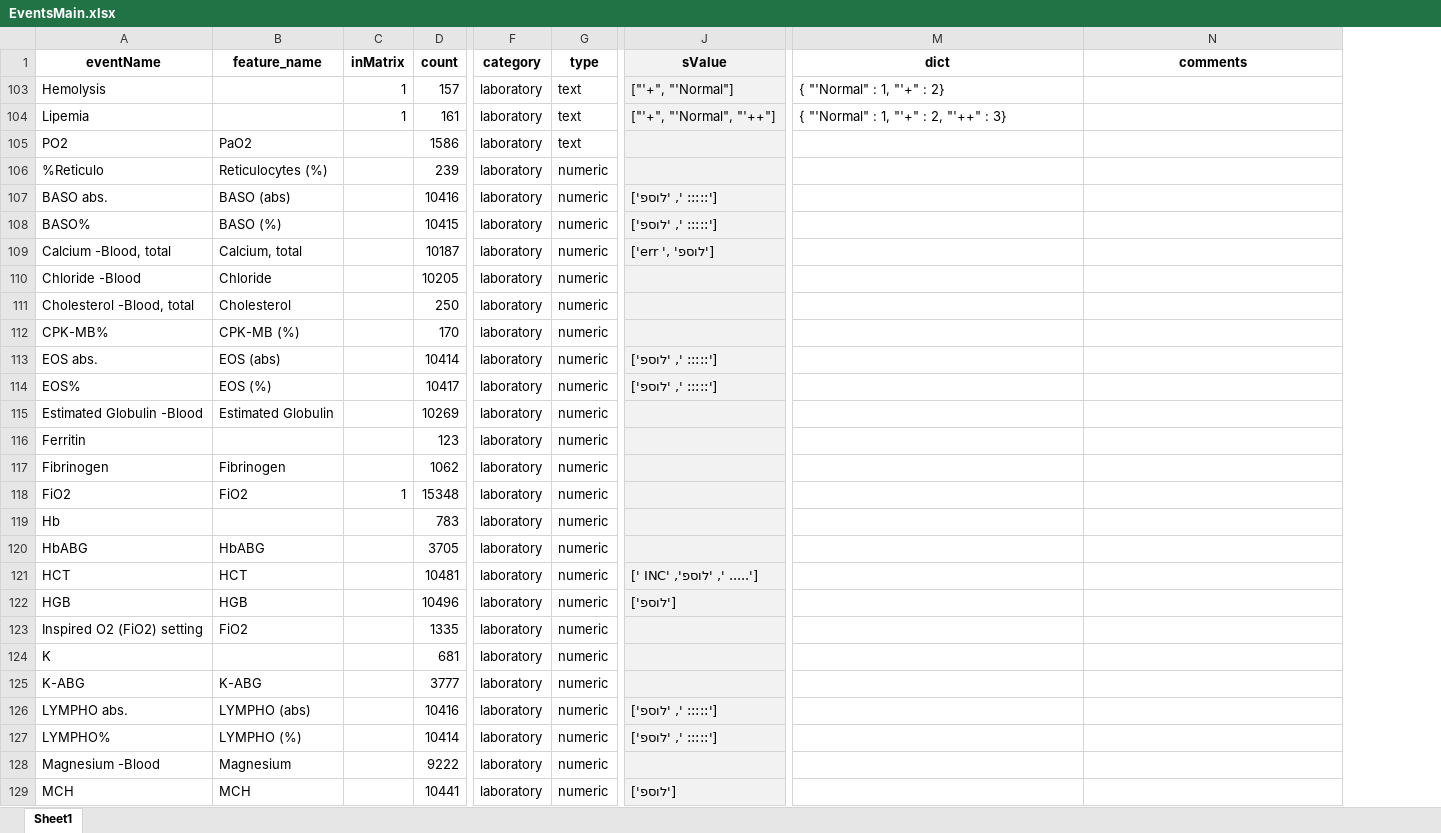
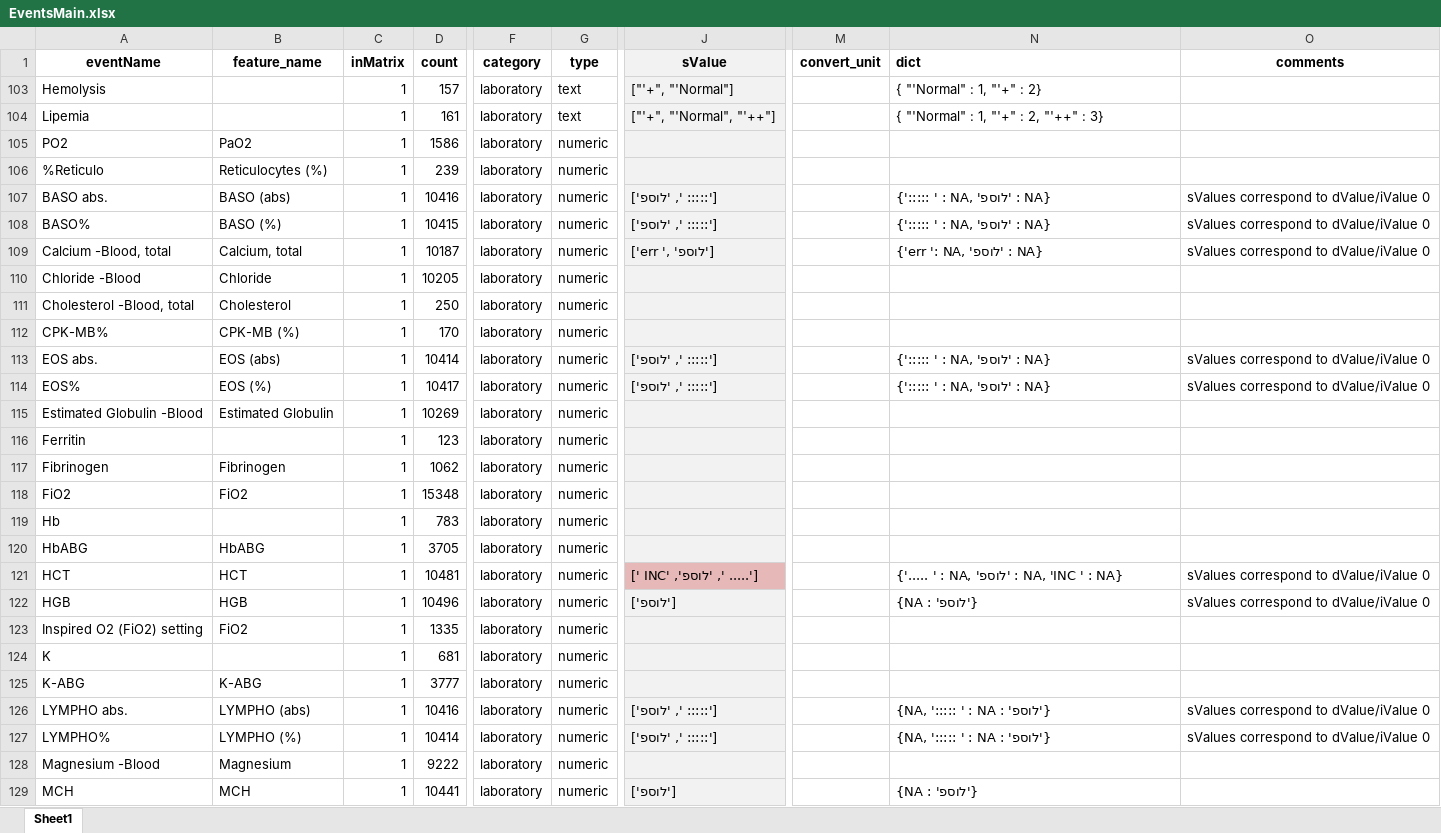
Before and after one commit to nomihadar/Anastomotic-Leak-Prediction, an Excel workbook: Data/organizeEvents/EventsMain.xlsx, sheet Sheet1, drawn as a sheet; only a part is shown, gaps mark what is left out; values as stored, in another font and other column widths than the file's, no borders; addresses are those after the commit; the diff covers the shown part only; the diff names each change by its address in the sheet, - before the commit and + after, or states it on an @@ line.

Commit message:
update

```diff
--- a/Data/organizeEvents/EventsMain.xlsx (sheet Sheet1)
+++ b/Data/organizeEvents/EventsMain.xlsx (sheet Sheet1)
+column M (convert_unit), empty
-N1 alignment: center
+N1 alignment: left
-C105:C117 (inMatrix): (empty)
+C105:C117 (inMatrix): 1
-G105 (type): text
+G105 (type): numeric
-N107:N108 (dict): (empty)
+N107:N108 (dict): {'::::: ' : NA, 'לוספ' : NA}
-O107:O109 (comments): (empty)
+O107:O109 (comments): sValues correspond to dValue/iValue 0
-N109 (dict): (empty)
+N109 (dict): {'err ': NA, 'לוספ' : NA}
-N113:N114 (dict): (empty)
+N113:N114 (dict): {'::::: ' : NA, 'לוספ' : NA}
-O113:O114 (comments): (empty)
+O113:O114 (comments): sValues correspond to dValue/iValue 0
-C119:C129 (inMatrix): (empty)
+C119:C129 (inMatrix): 1
-J121 fill: #F2F2F2
+J121 fill: #E6B9B8
-N121 (dict): (empty)
+N121 (dict): {'..... ' : NA, 'לוספ' : NA, 'INC ' : NA}
-O121:O122 (comments): (empty)
+O121:O122 (comments): sValues correspond to dValue/iValue 0
-N122 (dict): (empty)
+N122 (dict): {'לוספ' : NA}
-N126:N127 (dict): (empty)
+N126:N127 (dict): {'לוספ' : NA, '::::: ' : NA}
-O126:O127 (comments): (empty)
+O126:O127 (comments): sValues correspond to dValue/iValue 0
-N129 (dict): (empty)
+N129 (dict): {'לוספ' : NA}
```
Also changed, not shown: 79 edited cells and cell formats elsewhere in this sheet.
